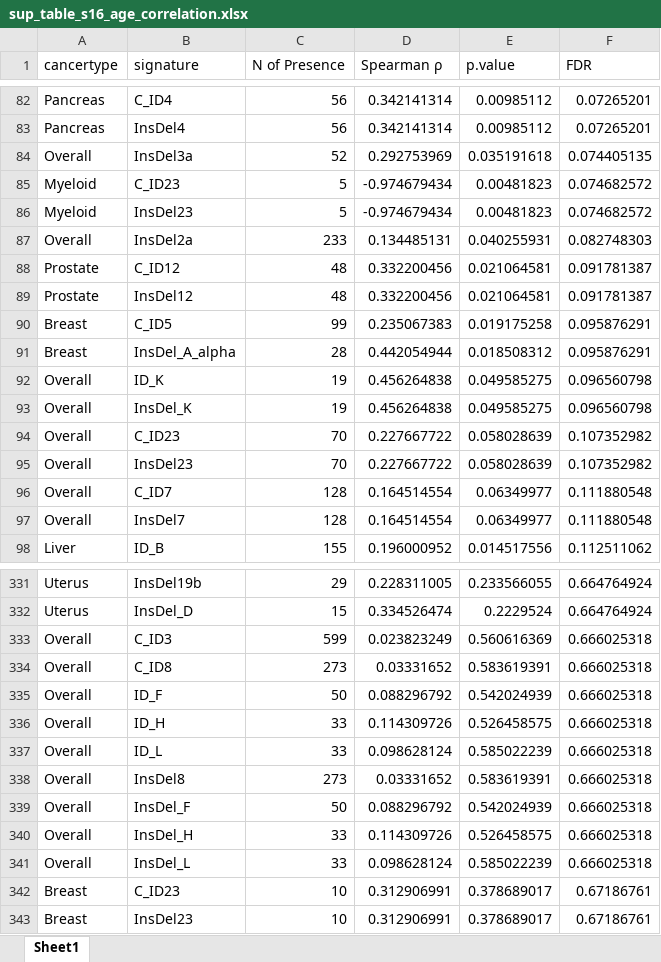
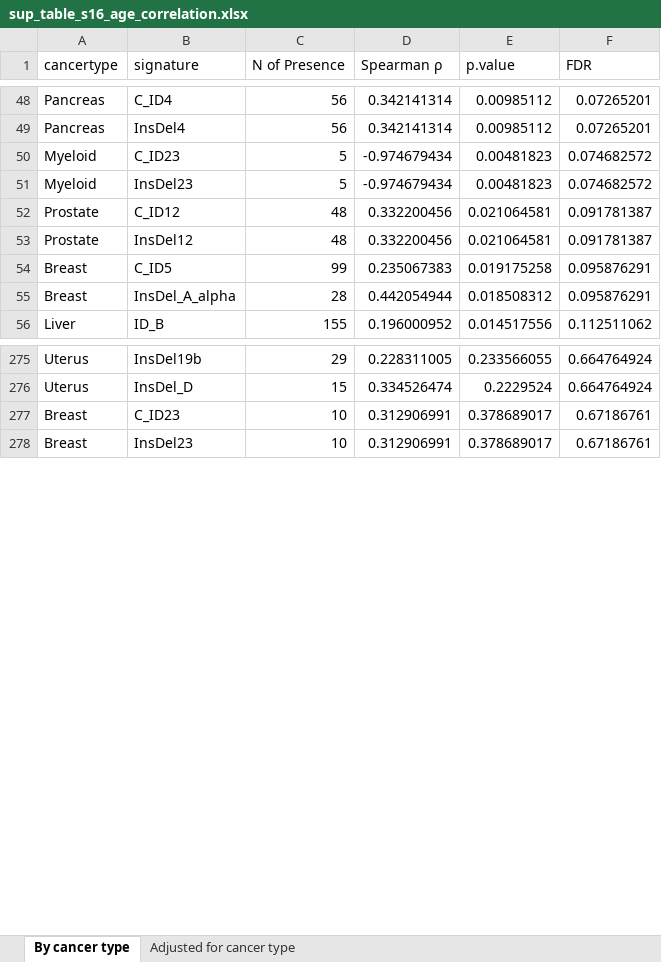
Before and after one commit to liumoLM/Liu2024, an Excel workbook: sup_tables/sup_table_s16_age_correlation.xlsx, sheet By cancer type, drawn as a sheet; only a part is shown, gaps mark what is left out; values as stored, in another font and other column widths than the file's, no borders; the diff covers the shown part only; the diff names each change by its address in the sheet, - before the commit and + after, or states it on an @@ line.

```diff
--- a/sup_tables/sup_table_s16_age_correlation.xlsx (sheet By cancer type)
+++ b/sup_tables/sup_table_s16_age_correlation.xlsx (sheet By cancer type)
-sheet tab: Sheet1
+sheet tab: By cancer type
+sheet tab: Adjusted for cancer type
-row 84: Overall | InsDel3a | 52 | 0.292753969 | 0.035191618 | 0.074405135
-row 87: Overall | InsDel2a | 233 | 0.134485131 | 0.040255931 | 0.082748303
-row 92: Overall | ID_K | 19 | 0.456264838 | 0.049585275 | 0.096560798
-row 93: Overall | InsDel_K | 19 | 0.456264838 | 0.049585275 | 0.096560798
-row 94: Overall | C_ID23 | 70 | 0.227667722 | 0.058028639 | 0.107352982
-row 95: Overall | InsDel23 | 70 | 0.227667722 | 0.058028639 | 0.107352982
-row 96: Overall | C_ID7 | 128 | 0.164514554 | 0.06349977 | 0.111880548
-row 97: Overall | InsDel7 | 128 | 0.164514554 | 0.06349977 | 0.111880548
-row 333: Overall | C_ID3 | 599 | 0.023823249 | 0.560616369 | 0.666025318
-row 334: Overall | C_ID8 | 273 | 0.03331652 | 0.583619391 | 0.666025318
-row 335: Overall | ID_F | 50 | 0.088296792 | 0.542024939 | 0.666025318
-row 336: Overall | ID_H | 33 | 0.114309726 | 0.526458575 | 0.666025318
-row 337: Overall | ID_L | 33 | 0.098628124 | 0.585022239 | 0.666025318
-row 338: Overall | InsDel8 | 273 | 0.03331652 | 0.583619391 | 0.666025318
-row 339: Overall | InsDel_F | 50 | 0.088296792 | 0.542024939 | 0.666025318
-row 340: Overall | InsDel_H | 33 | 0.114309726 | 0.526458575 | 0.666025318
-row 341: Overall | InsDel_L | 33 | 0.098628124 | 0.585022239 | 0.666025318
```
Also changed, not shown: 57 removed rows elsewhere in this sheet, 4 other files.
